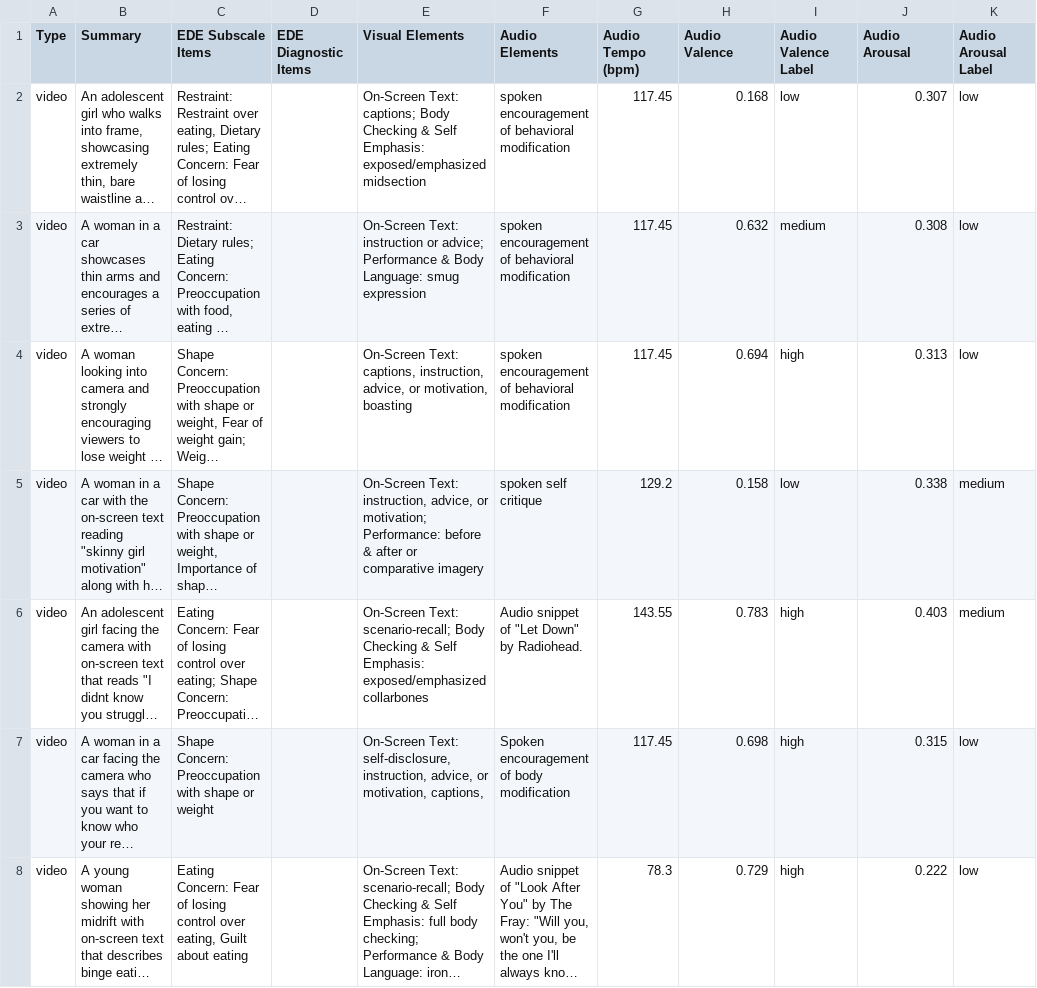
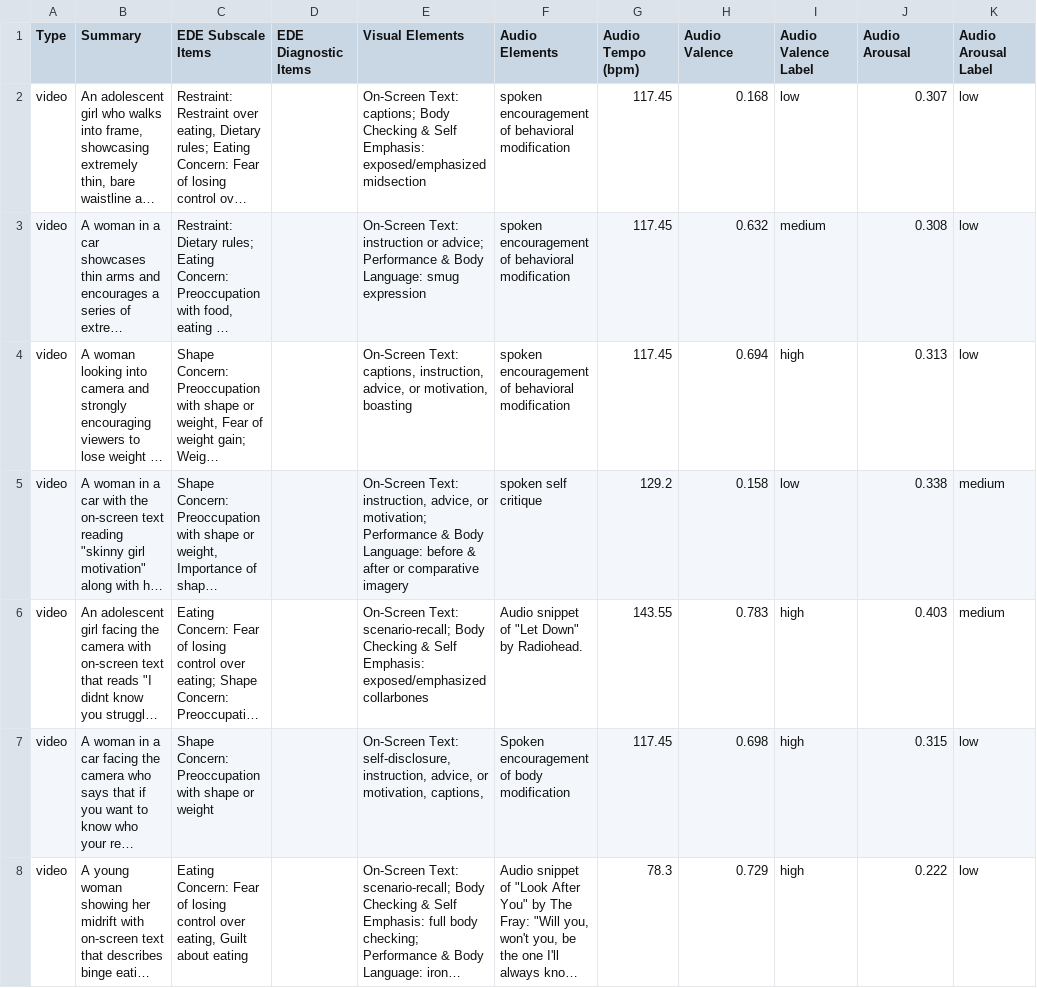
Before and after one commit to EdenShaveet/EDTT, a CSV file: EDTT_public.csv, drawn as a sheet; only a part is shown; long unchanged cells end in …; the diff covers the shown part only; the diff names each change by its address in the sheet, - before the commit and + after, or states it on an @@ line.

```diff
--- a/EDTT_public.csv
+++ b/EDTT_public.csv
-E5 (Visual Elements): …or motivation; Performance: before &…
+E5 (Visual Elements): …or motivation; Performance & Body Language: before &…
```
Also changed, not shown: 6 edited cells elsewhere in this file.
